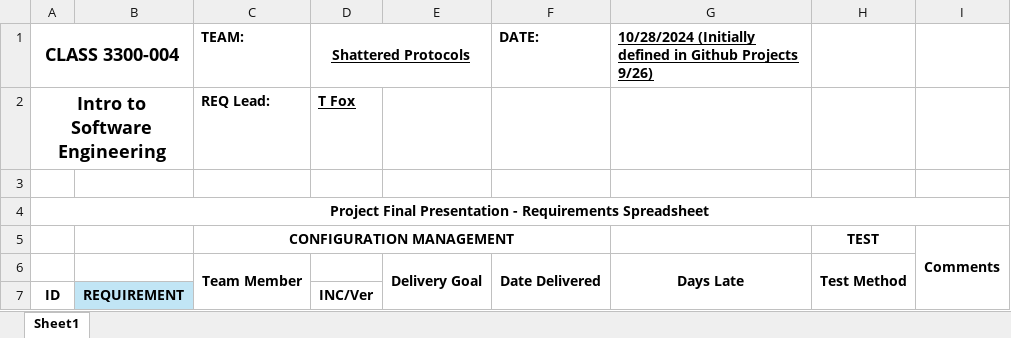
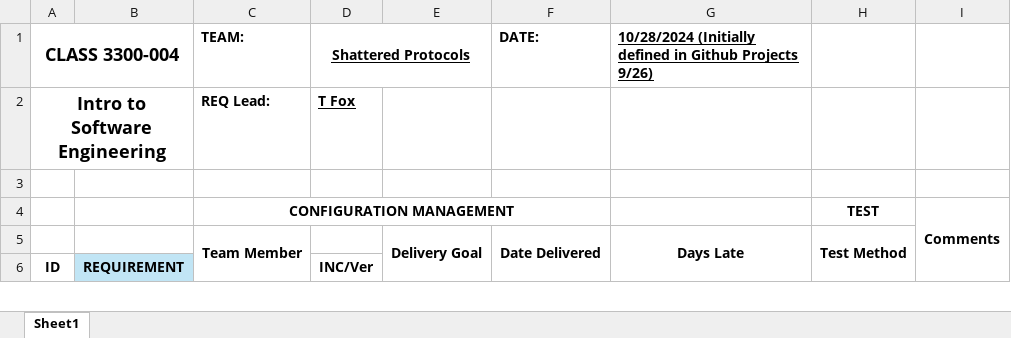
Before and after one commit to TKayaFox/Shattered-Protocols-Text-RPG, an Excel workbook: Documents/project requirements spreadsheet.xlsx, sheet Sheet1, drawn as a sheet; only a part is shown; values as stored, in another font and other column widths than the file's, no borders; conditional formats not drawn; the diff names each change by its address in the sheet, - before the commit and + after, or states it on an @@ line.

Commit message:
Merge remote-tracking branch 'origin/Development' into Development

```diff
--- a/Documents/project requirements spreadsheet.xlsx (sheet Sheet1)
+++ b/Documents/project requirements spreadsheet.xlsx (sheet Sheet1)
-row 4: Project Final Presentation - Requirements Spreadsheet
```
